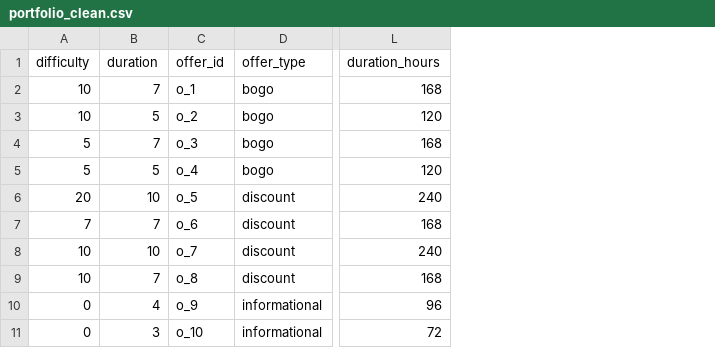
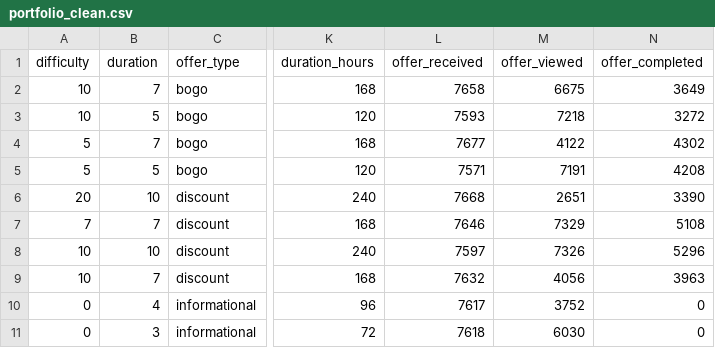
Before and after one commit to rbuerki/segmentation-challenge-starbucks, a CSV file: data/processed/portfolio_clean.csv, drawn as a sheet; only a part is shown, gaps mark what is left out; removed rows and columns are numbered as before the commit, all else as after; the diff names each change by its address in the sheet, - before the commit and + after, or states it on an @@ line.

Commit message:
FEAT: finish extended data prep

```diff
--- a/data/processed/portfolio_clean.csv
+++ b/data/processed/portfolio_clean.csv
-column C (offer_id), rows 2-11: o_1 | o_2 | o_3 | o_4 | o_5 | o_6 | o_7 | o_8 | o_9 | o_10
+column L (offer_received), rows 2-11: 7658 | 7593 | 7677 | 7571 | 7668 | 7646 | 7597 | 7632 | 7617 | 7618
+column M (offer_viewed), rows 2-11: 6675 | 7218 | 4122 | 7191 | 2651 | 7329 | 7326 | 4056 | 3752 | 6030
+column N (offer_completed), rows 2-11: 3649 | 3272 | 4302 | 4208 | 3390 | 5108 | 5296 | 3963 | 0 | 0
```
Also changed, not shown: 2 other files.
